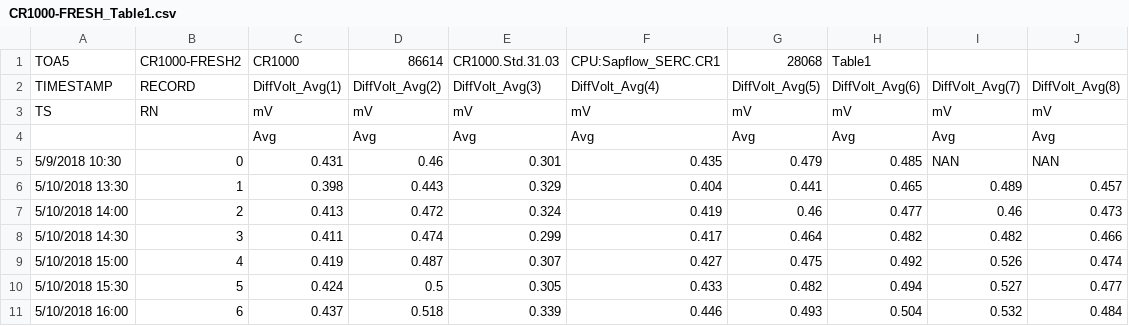
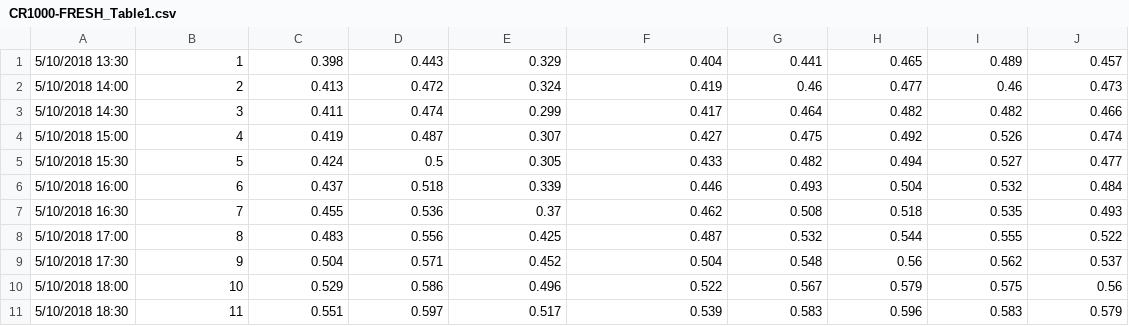
Before and after one commit to PNNL-PREMIS/PREMIS-sapflow, a CSV file: sapflow_data/CR1000-FRESH_Table1.csv, drawn as a sheet; only a part is shown; the shorter side is filled out with more unchanged rows; the diff names each change by its address in the sheet, - before the commit and + after, or states it on an @@ line.

```diff
--- a/sapflow_data/CR1000-FRESH_Table1.csv
+++ b/sapflow_data/CR1000-FRESH_Table1.csv
-row 1: TOA5 | CR1000-FRESH2 | CR1000 | 86614 | CR1000.Std.31.03 | CPU:Sapflow_SERC.CR1 | 28068 | Table1
-row 2: TIMESTAMP | RECORD | DiffVolt_Avg(1) | DiffVolt_Avg(2) | DiffVolt_Avg(3) | DiffVolt_Avg(4) | DiffVolt_Avg(5) | DiffVolt_Avg(6) | DiffVolt_Avg(7) | DiffVolt_Avg(8)
-row 3: TS | RN | mV | mV | mV | mV | mV | mV | mV | mV
-row 4:  |  | Avg | Avg | Avg | Avg | Avg | Avg | Avg | Avg
-row 5: 5/9/2018 10:30 | 0 | 0.431 | 0.46 | 0.301 | 0.435 | 0.479 | 0.485 | NAN | NAN
```
Also changed, not shown: sapflow_data/CR1000-SALT_Table1.csv, sapflow_data/CR1000-SHORE_Table1.csv.
